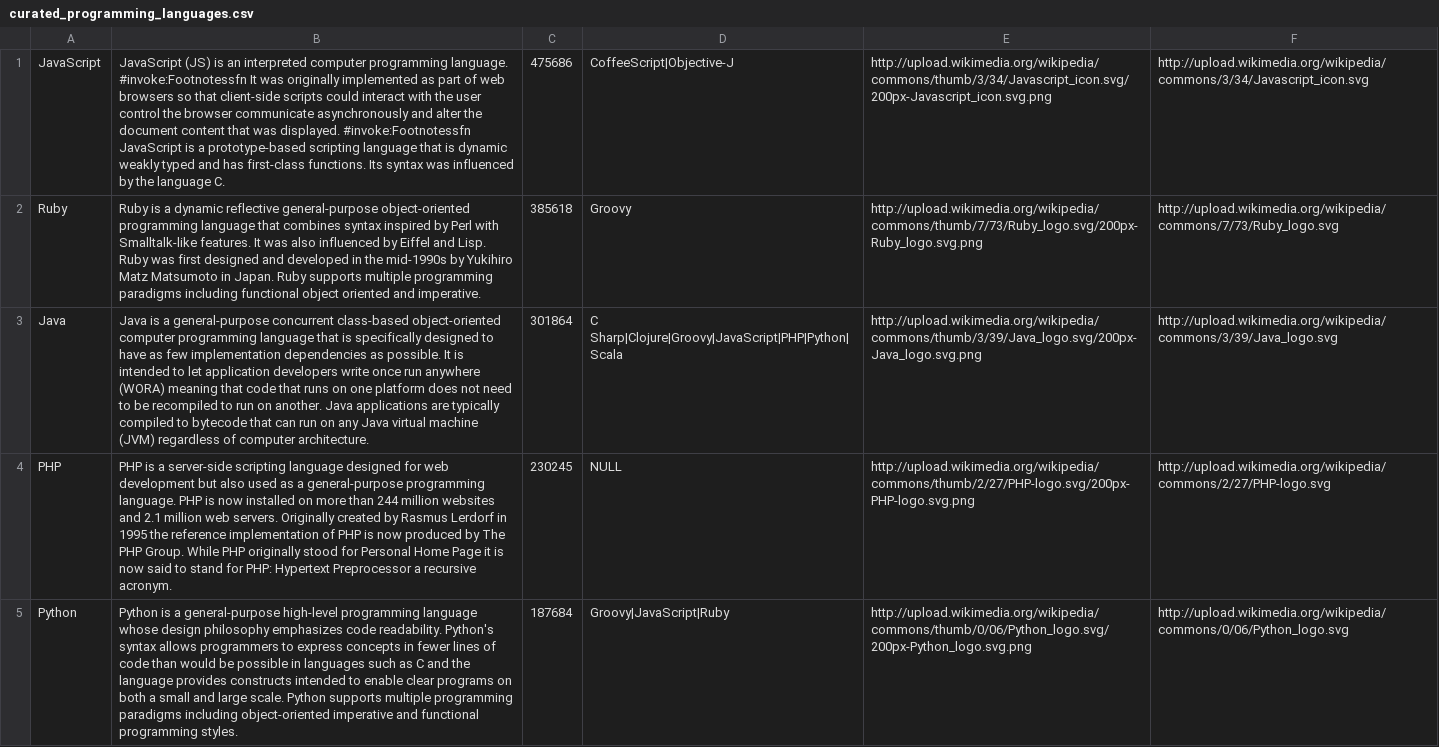
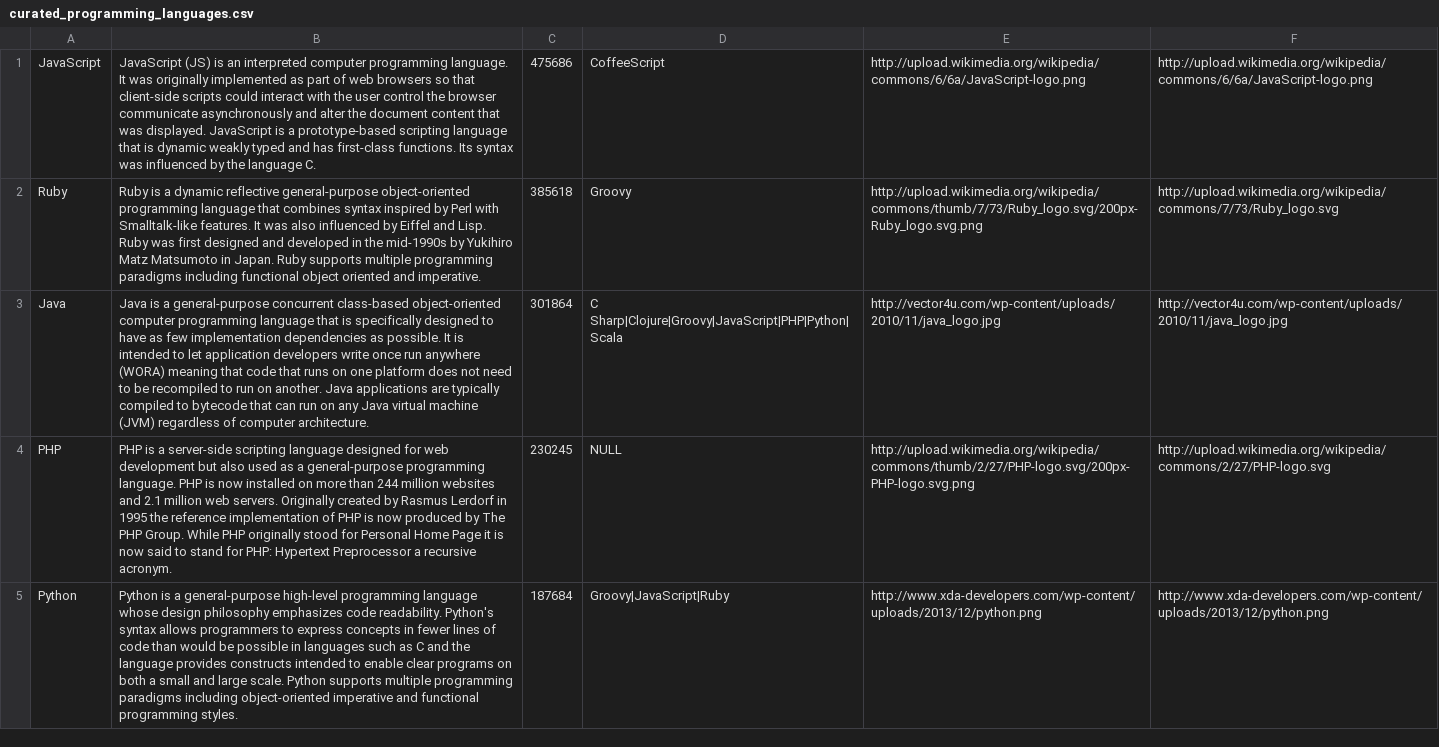
Before and after one commit to ikottman/programming-language-influence, a CSV file: setup/curated_programming_languages.csv, drawn as a sheet; only a part is shown; the diff covers the shown part only; the diff names each change by its address in the sheet, - before the commit and + after, or states it on an @@ line.

Commit message:
Added logos and made the graph directed

```diff
--- a/setup/curated_programming_languages.csv
+++ b/setup/curated_programming_languages.csv
-B1: …programming language. #invoke:Footnotessfn It was originally implemented as part of web browsers so that client-side scripts could interact with the user control the browser communicate asynchronously and alter the document content that was displayed. #invoke:Footnotessfn JavaScript is…
+B1: …programming language. It was originally implemented as part of web browsers so that client-side scripts could interact with the user control the browser communicate asynchronously and alter the document content that was displayed. JavaScript is…
-D1: CoffeeScript|Objective-J
+D1: CoffeeScript
-E1: http://upload.wikimedia.org/wikipedia/commons/thumb/3/34/Javascript_icon.svg/200px-Javascript_icon.svg.png
+E1: http://upload.wikimedia.org/wikipedia/commons/6/6a/JavaScript-logo.png
-F1: http://upload.wikimedia.org/wikipedia/commons/3/34/Javascript_icon.svg
+F1: http://upload.wikimedia.org/wikipedia/commons/6/6a/JavaScript-logo.png
-E3: http://upload.wikimedia.org/wikipedia/commons/thumb/3/39/Java_logo.svg/200px-Java_logo.svg.png
+E3: http://vector4u.com/wp-content/uploads/2010/11/java_logo.jpg
-F3: http://upload.wikimedia.org/wikipedia/commons/3/39/Java_logo.svg
+F3: http://vector4u.com/wp-content/uploads/2010/11/java_logo.jpg
-E5: http://upload.wikimedia.org/wikipedia/commons/thumb/0/06/Python_logo.svg/200px-Python_logo.svg.png
+E5: http://www.xda-developers.com/wp-content/uploads/2013/12/python.png
-F5: http://upload.wikimedia.org/wikipedia/commons/0/06/Python_logo.svg
+F5: http://www.xda-developers.com/wp-content/uploads/2013/12/python.png
```
Also changed, not shown: 23 edited cells elsewhere in this file, 2 other files.
